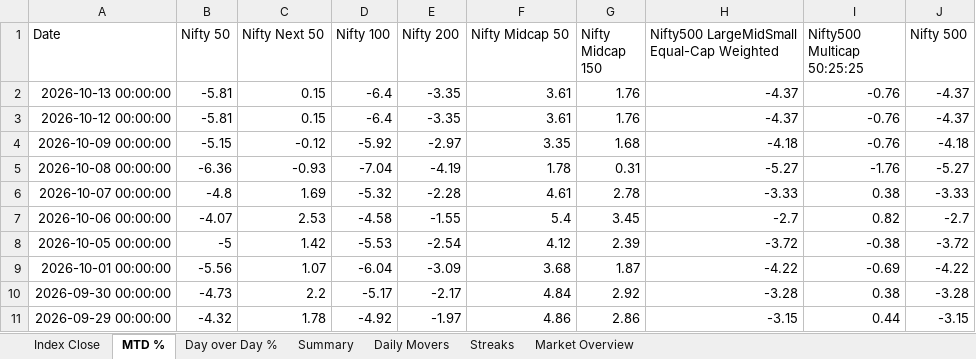
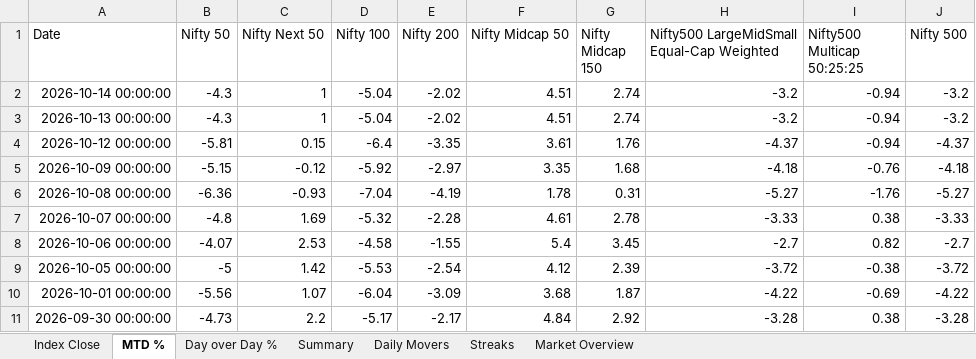
Before and after one commit to rahulshirke7951/nse.indices.a1, an Excel workbook: nse_indices_1_raw.xlsx, sheet MTD %, drawn as a sheet; only a part is shown; the shorter side is filled out with more unchanged rows; values as stored, in another font and other column widths than the file's, no borders; addresses are those after the commit; the diff names each change by its address in the sheet, - before the commit and + after, or states it on an @@ line.

```diff
--- a/nse_indices_1_raw.xlsx (sheet MTD %)
+++ b/nse_indices_1_raw.xlsx (sheet MTD %)
+row 2: 2026-10-14 00:00:00 | -4.3 | 1 | -5.04 | -2.02 | 4.51 | 2.74 | -3.2 | -0.94 | -3.2
-B3 (Nifty 50): -5.81
+B3 (Nifty 50): -4.3
-C3 (Nifty Next 50): 0.15
+C3 (Nifty Next 50): 1
-D3 (Nifty 100): -6.4
+D3 (Nifty 100): -5.04
-E3 (Nifty 200): -3.35
+E3 (Nifty 200): -2.02
-F3 (Nifty Midcap 50): 3.61
+F3 (Nifty Midcap 50): 4.51
-G3 (Nifty Midcap 150): 1.76
+G3 (Nifty Midcap 150): 2.74
-H3: -4.37
+H3: -3.2
-I3:I4 (Nifty500 Multicap 50:25:25): -0.76
+I3:I4 (Nifty500 Multicap 50:25:25): -0.94
-J3 (Nifty 500): -4.37
+J3 (Nifty 500): -3.2
```
Also changed, not shown: sheet Index Close, sheet Day over Day %, sheet Summary, sheet Daily Movers, sheet Market Overview, nse_indices_1_dashboard.xlsx, 1 other file.
